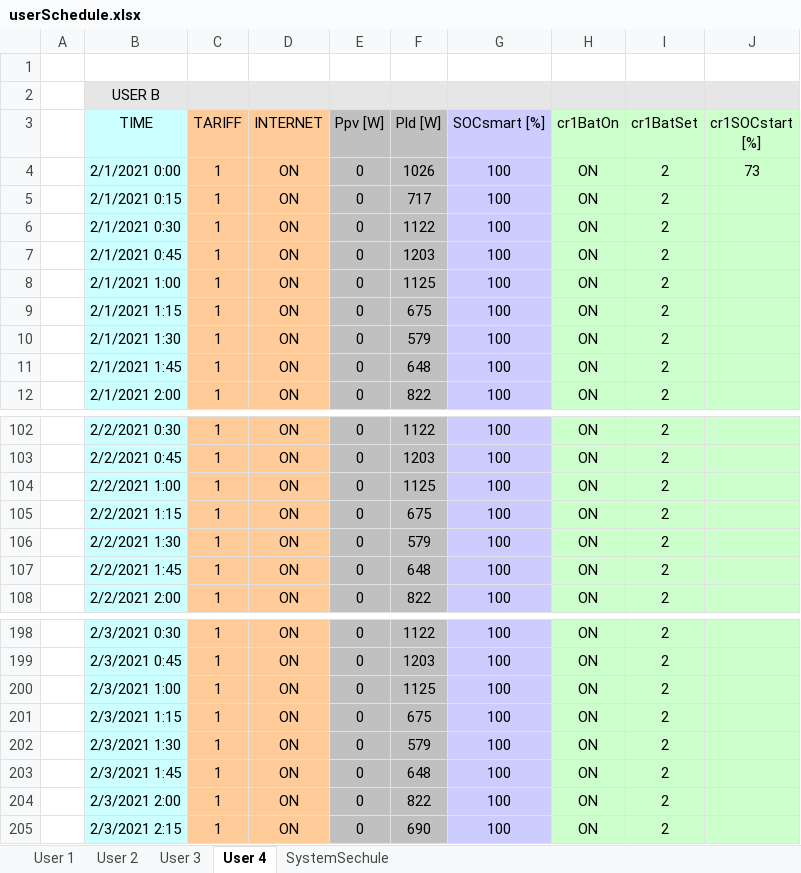
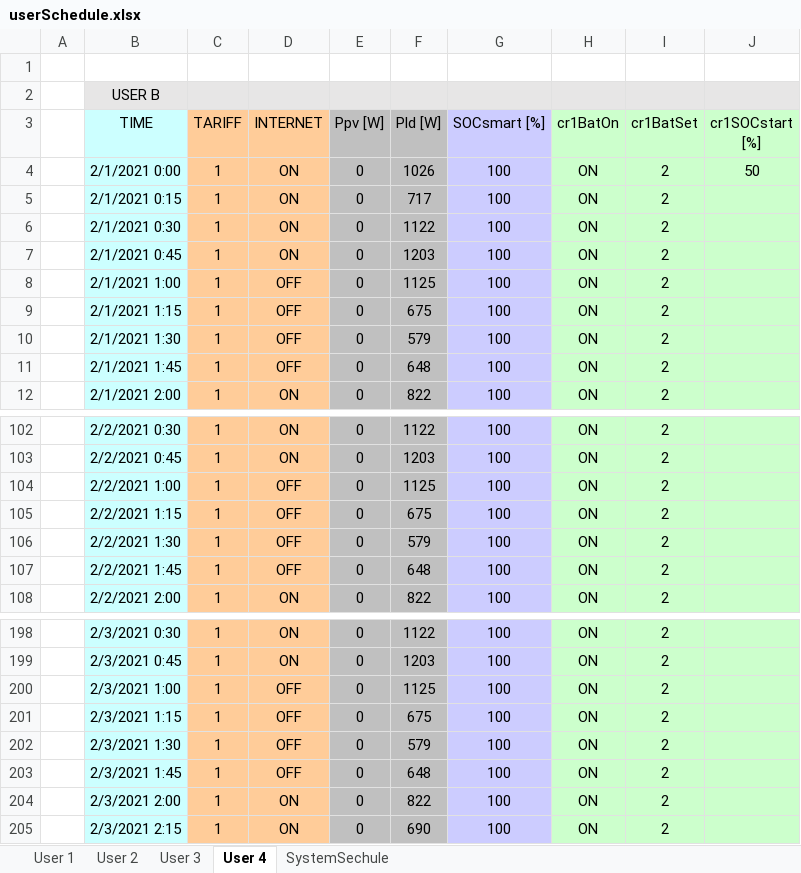
Before and after one commit to mindolink/EthStevecDevice, an Excel workbook: SimulatorUser/ImportData/userSchedule.xlsx, sheet User 4, drawn as a sheet; only a part is shown, gaps mark what is left out; values as stored, in another font and other column widths than the file's, no borders; the diff covers the shown part only; the diff names each change by its address in the sheet, - before the commit and + after, or states it on an @@ line.

```diff
--- a/SimulatorUser/ImportData/userSchedule.xlsx (sheet User 4)
+++ b/SimulatorUser/ImportData/userSchedule.xlsx (sheet User 4)
-J4 (cr1SOCstart [%]): 73
+J4 (cr1SOCstart [%]): 50
-D8:D11 (INTERNET): ON
+D8:D11 (INTERNET): OFF
-D104:D107 (INTERNET): ON
+D104:D107 (INTERNET): OFF
-D200:D203 (INTERNET): ON
+D200:D203 (INTERNET): OFF
```
Also changed, not shown: 3 edited cells elsewhere in this sheet, sheet User 3, sheet User 2, sheet User 1, SimulatorUser/ImportData/userInfo.xlsx.
